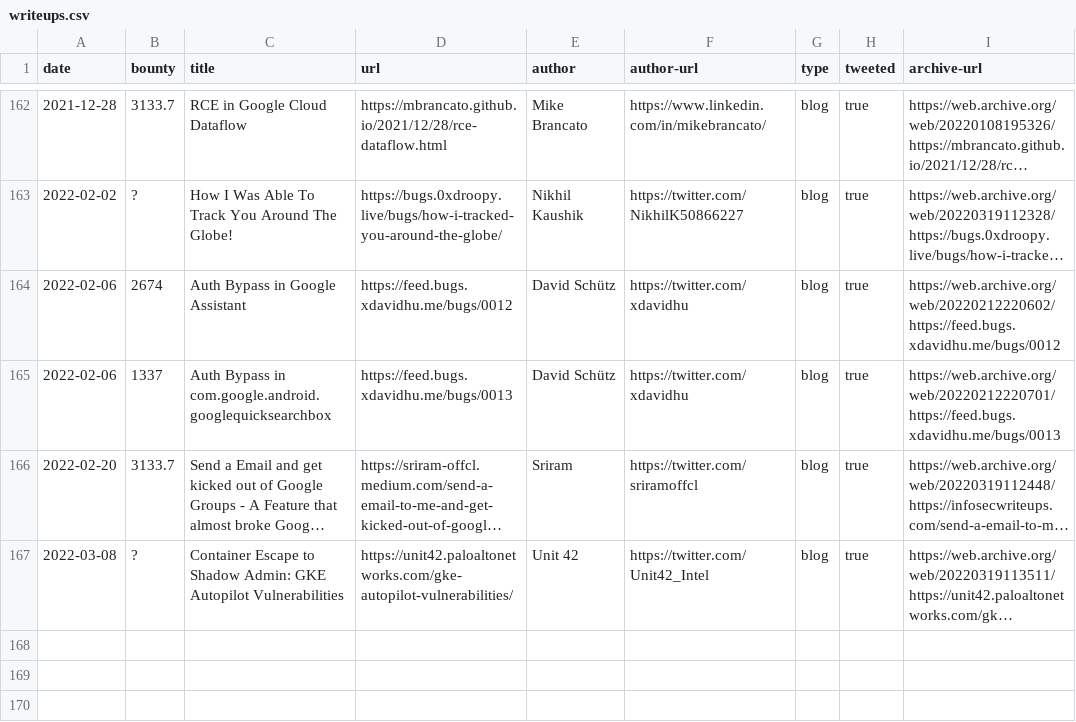
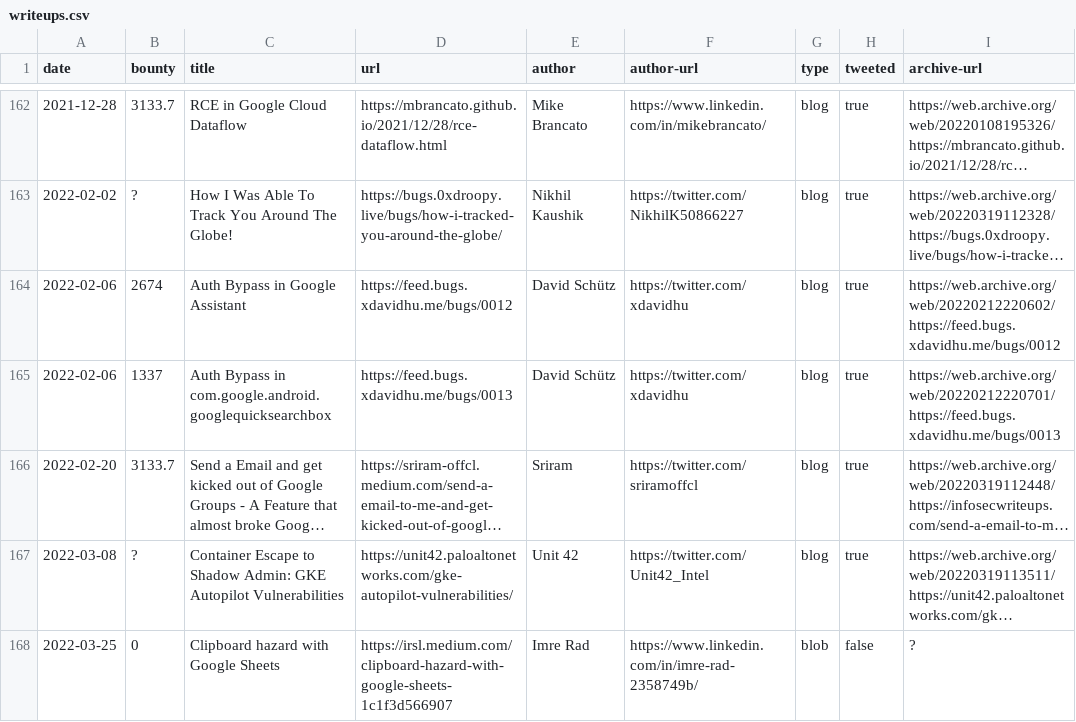
Before and after one commit to xdavidhu/awesome-google-vrp-writeups, a CSV file: writeups.csv, drawn as a sheet; only a part is shown, gaps mark what is left out; long unchanged cells end in …; the diff names each change by its address in the sheet, - before the commit and + after, or states it on an @@ line.

Commit message:
Clipboard hazard with Google Sheets

```diff
--- a/writeups.csv
+++ b/writeups.csv
+row 168: 2022-03-25 | 0 | Clipboard hazard with Google Sheets | https://irsl.medium.com/clipboard-hazard-with-google-sheets-1c1f3d566907 | Imre Rad | https://www.linkedin.com/in/imre-rad-2358749b/ | blob | false | ?
```
